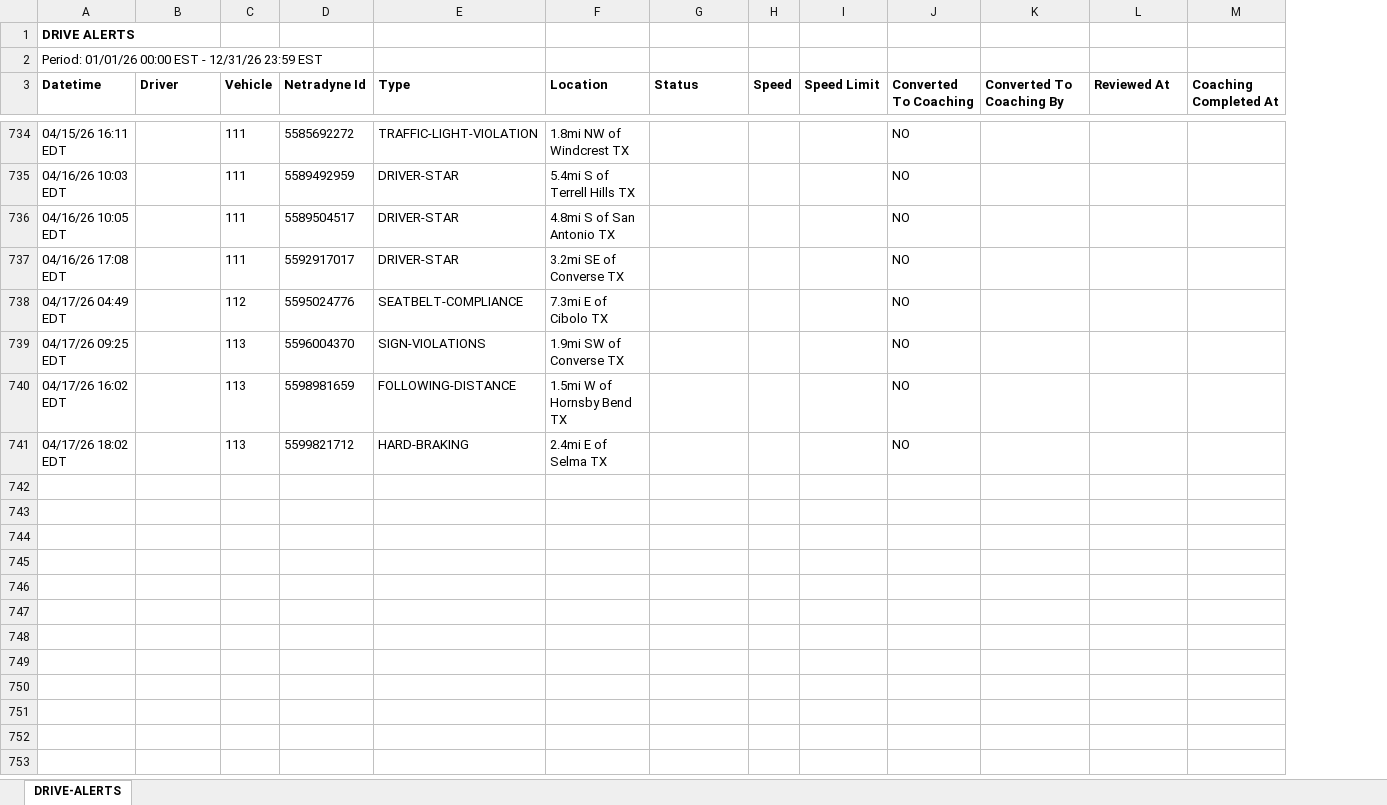
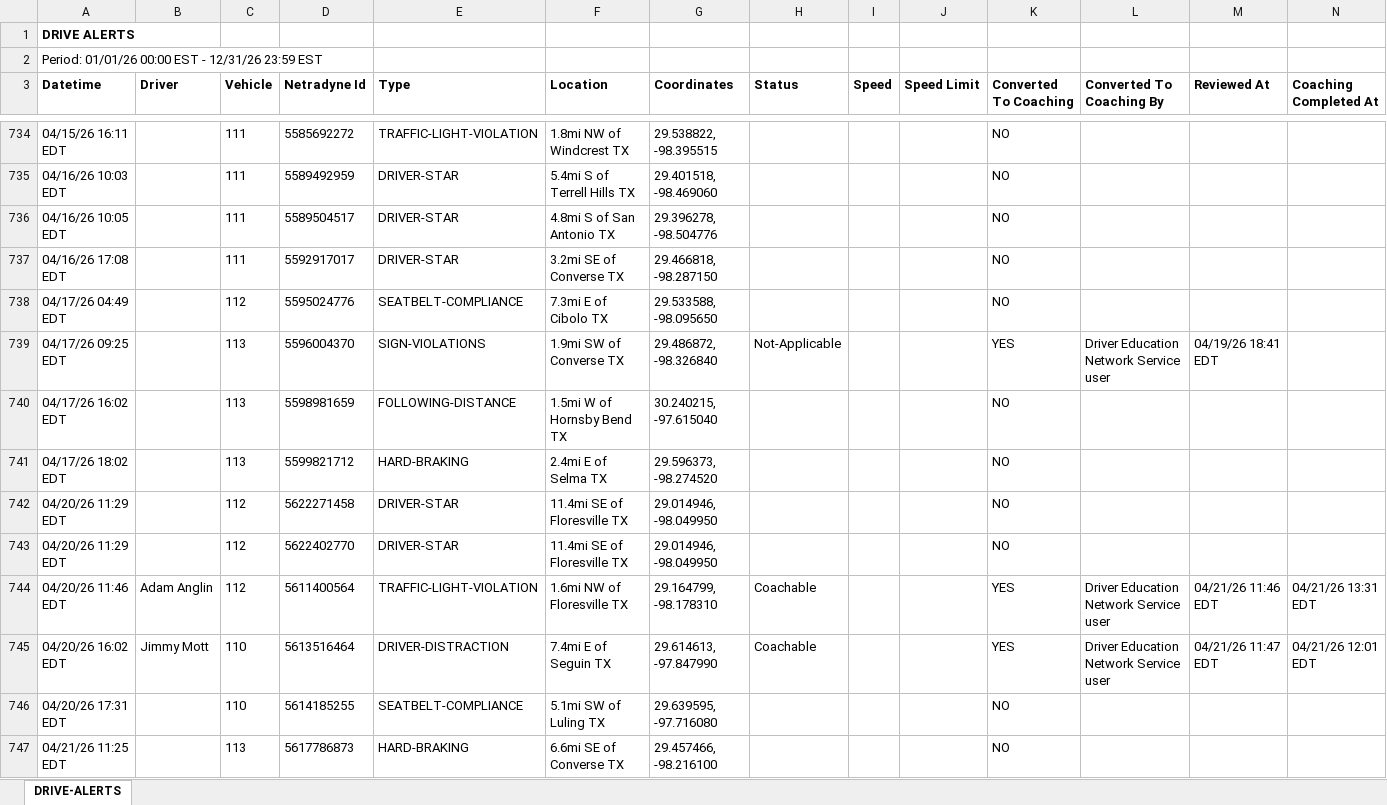
Before and after one commit to jmullins-DEN/Mott-s-Wrecker-Service, an Excel workbook: camera_events.xlsx, sheet DRIVE-ALERTS, drawn as a sheet; only a part is shown, gaps mark what is left out; values as stored, in another font and other column widths than the file's, no borders; addresses are those after the commit; the diff covers the shown part only; the diff names each change by its address in the sheet, - before the commit and + after, or states it on an @@ line.

```diff
--- a/camera_events.xlsx (sheet DRIVE-ALERTS)
+++ b/camera_events.xlsx (sheet DRIVE-ALERTS)
+column G (Coordinates), rows 734-741: 29.538822, -98.395515 | 29.401518, -98.469060 | 29.396278, -98.504776 | 29.466818, -98.287150 | 29.533588, -98.095650 | 29.486872, -98.326840 | 30.240215, -97.615040 | 29.596373, -98.274520
-H739 (Status): (empty)
+H739 (Status): Not-Applicable
-K739 (Converted To Coaching): NO
+K739 (Converted To Coaching): YES
-L739 (Converted To Coaching By): (empty)
+L739 (Converted To Coaching By): Driver Education Network Service user
-M739 (Reviewed At): (empty)
+M739 (Reviewed At): 04/19/26 18:41 EDT
+row 742: 04/20/26 11:29 EDT |  | 112 | 5622271458 | DRIVER-STAR | 11.4mi SE of Floresville TX | 29.014946, -98.049950 |  |  |  | NO
+row 743: 04/20/26 11:29 EDT |  | 112 | 5622402770 | DRIVER-STAR | 11.4mi SE of Floresville TX | 29.014946, -98.049950 |  |  |  | NO
+row 744: 04/20/26 11:46 EDT | Adam Anglin | 112 | 5611400564 | TRAFFIC-LIGHT-VIOLATION | 1.6mi NW of Floresville TX | 29.164799, -98.178310 | Coachable |  |  | YES | Driver Education Network Service user | 04/21/26 11:46 EDT | 04/21/26 13:31 EDT
+row 745: 04/20/26 16:02 EDT | Jimmy Mott | 110 | 5613516464 | DRIVER-DISTRACTION | 7.4mi E of Seguin TX | 29.614613, -97.847990 | Coachable |  |  | YES | Driver Education Network Service user | 04/21/26 11:47 EDT | 04/21/26 12:01 EDT
+row 746: 04/20/26 17:31 EDT |  | 110 | 5614185255 | SEATBELT-COMPLIANCE | 5.1mi SW of Luling TX | 29.639595, -97.716080 |  |  |  | NO
+row 747: 04/21/26 11:25 EDT |  | 113 | 5617786873 | HARD-BRAKING | 6.6mi SE of Converse TX | 29.457466, -98.216100 |  |  |  | NO
```
Also changed, not shown: 33 added rows elsewhere in this sheet, training.xlsx, 1 other file.
